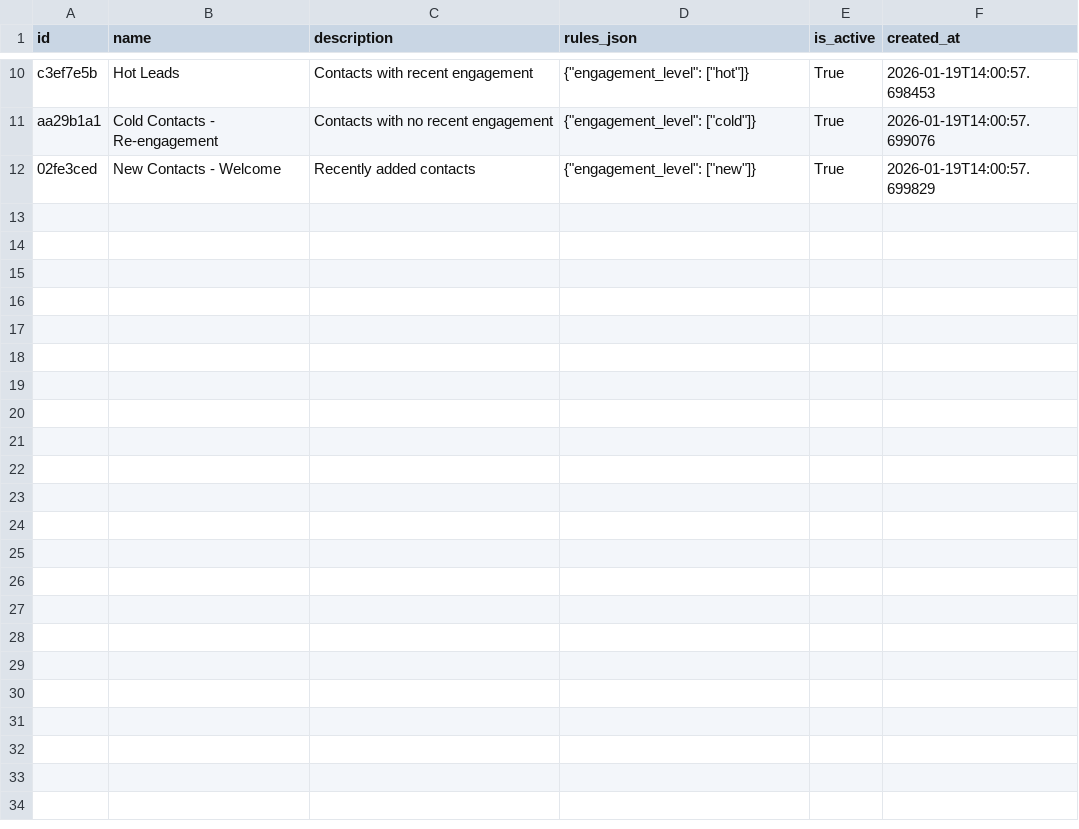
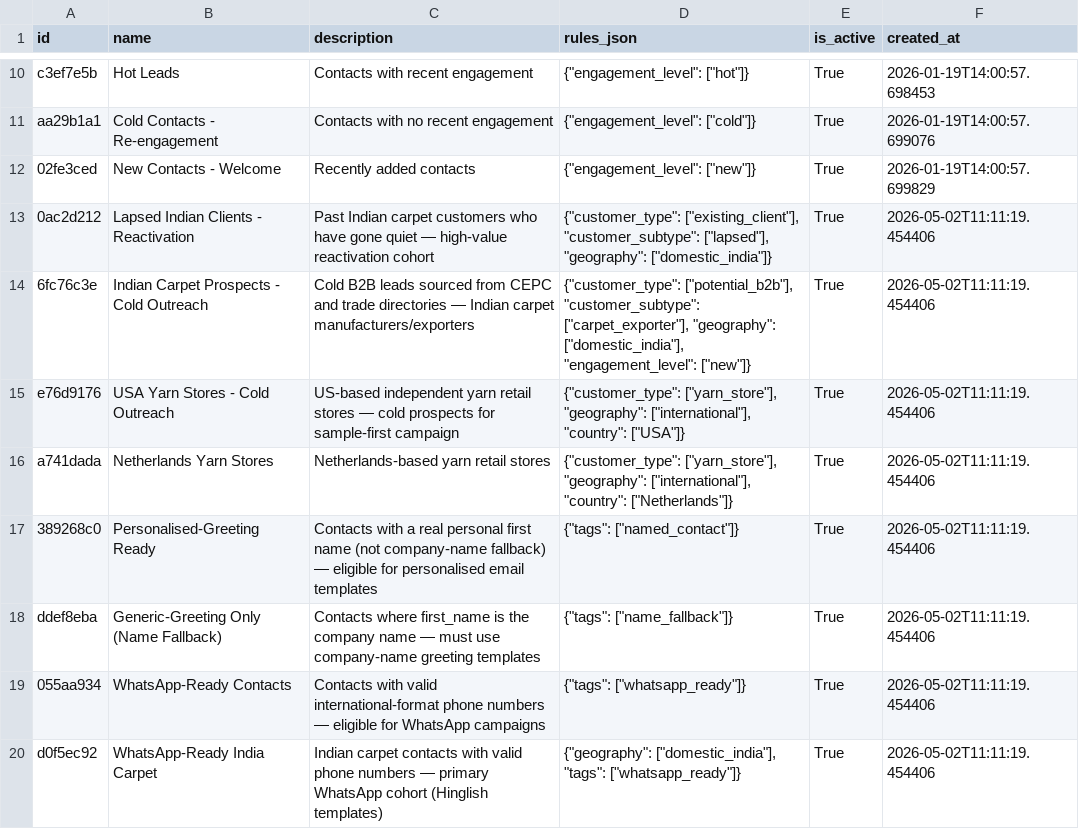
Before and after one commit to prashantiikgp/Himalayan_Fibres, a CSV file: hf_dashboard/data/segments.csv, drawn as a sheet; only a part is shown, gaps mark what is left out; the diff names each change by its address in the sheet, - before the commit and + after, or states it on an @@ line.

```diff
--- a/hf_dashboard/data/segments.csv
+++ b/hf_dashboard/data/segments.csv
+row 13: 0ac2d212 | Lapsed Indian Clients - Reactivation | Past Indian carpet customers who have gone quiet — high-value reactivation cohort | {"customer_type": ["existing_client"], "customer_subtype": ["lapsed"], "geography": ["domestic_india"]} | True | 2026-05-02T11:11:19.454406
+row 14: 6fc76c3e | Indian Carpet Prospects - Cold Outreach | Cold B2B leads sourced from CEPC and trade directories — Indian carpet manufacturers/exporters | {"customer_type": ["potential_b2b"], "customer_subtype": ["carpet_exporter"], "geography": ["domestic_india"], "engagement_level": ["new"]} | True | 2026-05-02T11:11:19.454406
+row 15: e76d9176 | USA Yarn Stores - Cold Outreach | US-based independent yarn retail stores — cold prospects for sample-first campaign | {"customer_type": ["yarn_store"], "geography": ["international"], "country": ["USA"]} | True | 2026-05-02T11:11:19.454406
+row 16: a741dada | Netherlands Yarn Stores | Netherlands-based yarn retail stores | {"customer_type": ["yarn_store"], "geography": ["international"], "country": ["Netherlands"]} | True | 2026-05-02T11:11:19.454406
+row 17: 389268c0 | Personalised-Greeting Ready | Contacts with a real personal first name (not company-name fallback) — eligible for personalised email templates | {"tags": ["named_contact"]} | True | 2026-05-02T11:11:19.454406
+row 18: ddef8eba | Generic-Greeting Only (Name Fallback) | Contacts where first_name is the company name — must use company-name greeting templates | {"tags": ["name_fallback"]} | True | 2026-05-02T11:11:19.454406
+row 19: 055aa934 | WhatsApp-Ready Contacts | Contacts with valid international-format phone numbers — eligible for WhatsApp campaigns | {"tags": ["whatsapp_ready"]} | True | 2026-05-02T11:11:19.454406
+row 20: d0f5ec92 | WhatsApp-Ready India Carpet | Indian carpet contacts with valid phone numbers — primary WhatsApp cohort (Hinglish templates) | {"geography": ["domestic_india"], "tags": ["whatsapp_ready"]} | True | 2026-05-02T11:11:19.454406
```
Also changed, not shown: data/segments.csv, 29 other files.
